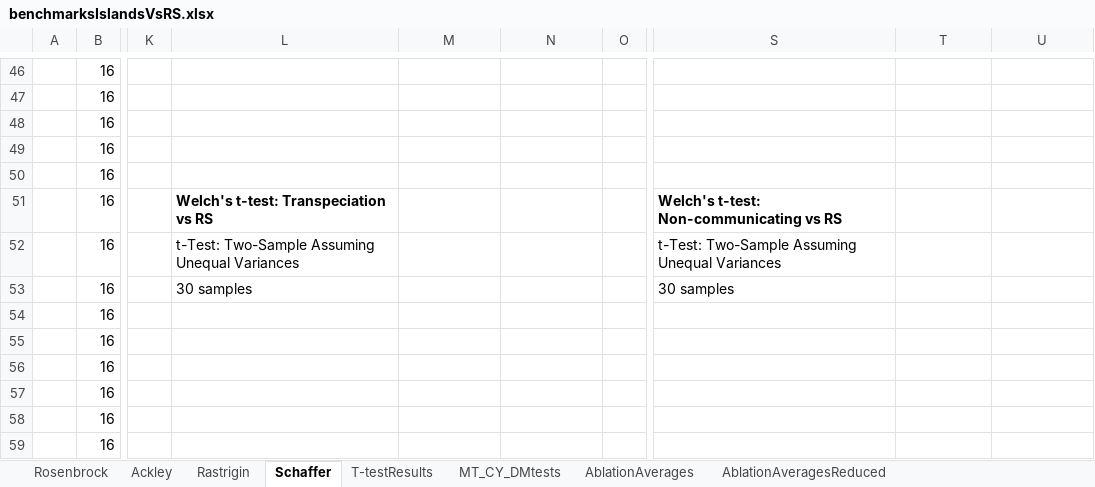
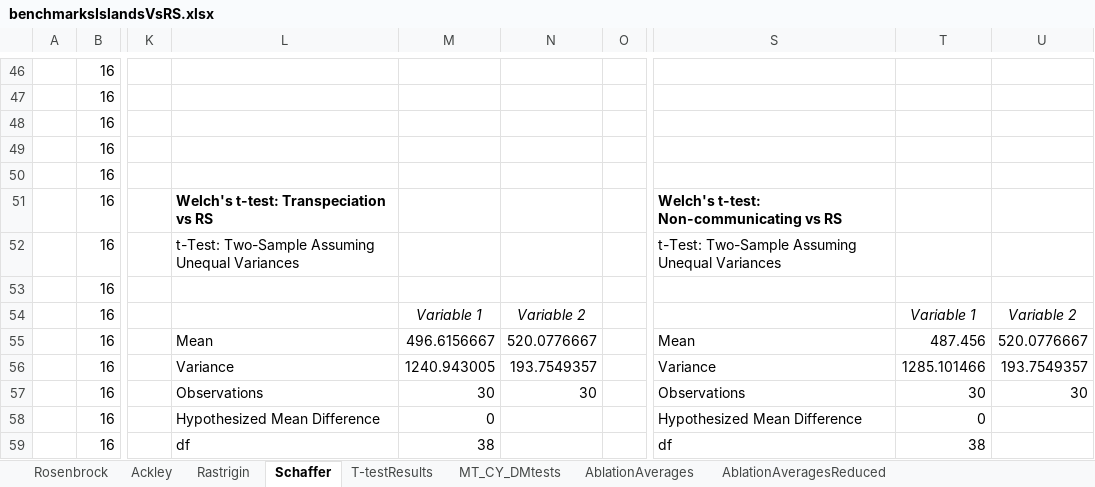
Before and after one commit to temp3rr0r/Ozone-Narx-DNN, an Excel workbook: models/NarxModelSearch/benchmarksIslandsVsRS.xlsx, sheet Schaffer, drawn as a sheet; only a part is shown, gaps mark what is left out; values as stored, in another font and other column widths than the file's, no borders; the diff covers the shown part only; the diff names each change by its address in the sheet, - before the commit and + after, or states it on an @@ line.

```diff
--- a/models/NarxModelSearch/benchmarksIslandsVsRS.xlsx (sheet Schaffer)
+++ b/models/NarxModelSearch/benchmarksIslandsVsRS.xlsx (sheet Schaffer)
-L53: 30 samples
+L53: (empty)
-S53: 30 samples
+S53: (empty)
-M54: (empty)
+M54: Variable 1
-N54: (empty)
+N54: Variable 2
-T54: (empty)
+T54: Variable 1
-U54: (empty)
+U54: Variable 2
-L55: (empty)
+L55: Mean
-M55: (empty)
+M55: 496.6156667
-N55: (empty)
+N55: 520.0776667
-S55: (empty)
+S55: Mean
-T55: (empty)
+T55: 487.456
-U55: (empty)
+U55: 520.0776667
-L56: (empty)
+L56: Variance
-M56: (empty)
+M56: 1240.943005
-N56: (empty)
+N56: 193.7549357
-S56: (empty)
+S56: Variance
-T56: (empty)
+T56: 1285.101466
-U56: (empty)
+U56: 193.7549357
-L57: (empty)
+L57: Observations
-M57: (empty)
+M57: 30
-N57: (empty)
+N57: 30
-S57: (empty)
+S57: Observations
-T57: (empty)
+T57: 30
-U57: (empty)
+U57: 30
-L58: (empty)
+L58: Hypothesized Mean Difference
-M58: (empty)
+M58: 0
-S58: (empty)
+S58: Hypothesized Mean Difference
-T58: (empty)
+T58: 0
-L59: (empty)
+L59: df
-M59: (empty)
+M59: 38
-S59: (empty)
+S59: df
-T59: (empty)
+T59: 38
```
Also changed, not shown: 25 added rows, 25 removed rows, 129 edited cells and cell formats elsewhere in this sheet, sheet Rastrigin, sheet Rosenbrock, sheet Ackley, sheet T-testResults, formulas that keep their value, 9 other files.
